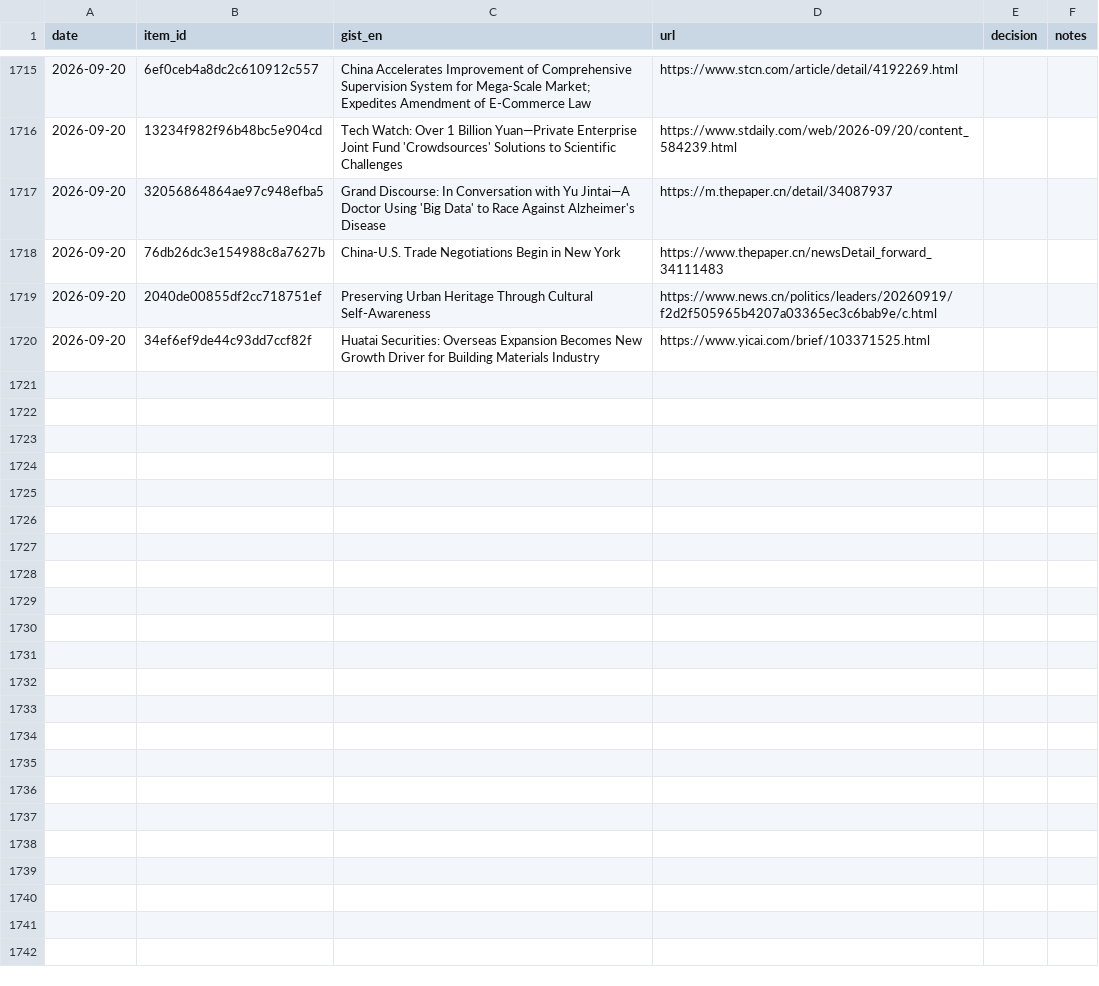
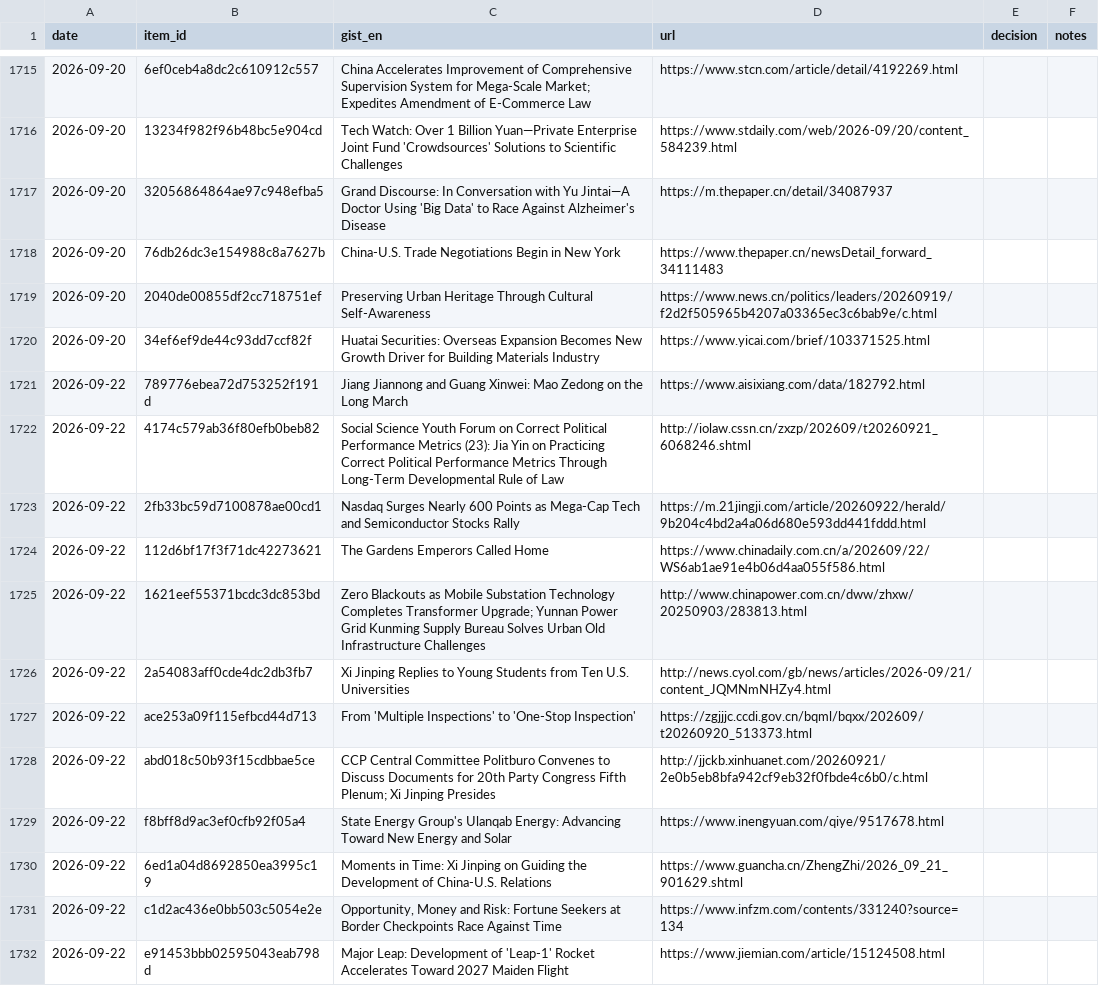
Before and after one commit to icastellamcdonald11-prog/Thesis, a CSV file: feedback.csv, drawn as a sheet; only a part is shown, gaps mark what is left out; the diff covers the shown part only.

```diff
--- a/feedback.csv
+++ b/feedback.csv
@@ -1720 +1720,13 @@ date,item_id,gist_en,url,decision,notes
 2026-09-20,34ef6ef9de44c93dd7ccf82f,Huatai Securities: Overseas Expansion Becomes New Growth Driver for Building Materials Industry,https://www.yicai.com/brief/103371525.html,,
+2026-09-22,789776ebea72d753252f191d,Jiang Jiannong and Guang Xinwei: Mao Zedong on the Long March,https://www.aisixiang.com/data/182792.html,,
+2026-09-22,4174c579ab36f80efb0beb82,Social Science Youth Forum on Correct Political Performance Metrics (23): Jia Yin on Practicing Correct Political Performance Metrics Through Long-Term Developmental Rule of Law,http://iolaw.cssn.cn/zxzp/202609/t20260921_6068246.shtml,,
+2026-09-22,2fb33bc59d7100878ae00cd1,Nasdaq Surges Nearly 600 Points as Mega-Cap Tech and Semiconductor Stocks Rally,https://m.21jingji.com/article/20260922/herald/9b204c4bd2a4a06d680e593dd441fddd.html,,
+2026-09-22,112d6bf17f3f71dc42273621,The Gardens Emperors Called Home,https://www.chinadaily.com.cn/a/202609/22/WS6ab1ae91e4b06d4aa055f586.html,,
+2026-09-22,1621eef55371bcdc3dc853bd,Zero Blackouts as Mobile Substation Technology Completes Transformer Upgrade; Yunnan Power Grid Kunming Supply Bureau Solves Urban Old Infrastructure Challenges,http://www.chinapower.com.cn/dww/zhxw/20250903/283813.html,,
+2026-09-22,2a54083aff0cde4dc2db3fb7,Xi Jinping Replies to Young Students from Ten U.S. Universities,http://news.cyol.com/gb/news/articles/2026-09/21/content_JQMNmNHZy4.html,,
+2026-09-22,ace253a09f115efbcd44d713,From 'Multiple Inspections' to 'One-Stop Inspection',https://zgjjjc.ccdi.gov.cn/bqml/bqxx/202609/t20260920_513373.html,,
+2026-09-22,abd018c50b93f15cdbbae5ce,CCP Central Committee Politburo Convenes to Discuss Documents for 20th Party Congress Fifth Plenum; Xi Jinping Presides,http://jjckb.xinhuanet.com/20260921/2e0b5eb8bfa942cf9eb32f0fbde4c6b0/c.html,,
+2026-09-22,f8bff8d9ac3ef0cfb92f05a4,State Energy Group's Ulanqab Energy: Advancing Toward New Energy and Solar,https://www.inengyuan.com/qiye/9517678.html,,
+2026-09-22,6ed1a04d8692850ea3995c19,Moments in Time: Xi Jinping on Guiding the Development of China-U.S. Relations,https://www.guancha.cn/ZhengZhi/2026_09_21_901629.shtml,,
+2026-09-22,c1d2ac436e0bb503c5054e2e,"Opportunity, Money and Risk: Fortune Seekers at Border Checkpoints Race Against Time",https://www.infzm.com/contents/331240?source=134,,
+2026-09-22,e91453bbb02595043eab798d,Major Leap: Development of 'Leap-1' Rocket Accelerates Toward 2027 Maiden Flight,https://www.jiemian.com/article/15124508.html,,
```
Also changed, not shown: 12 added rows elsewhere in this file, 2 other files.
